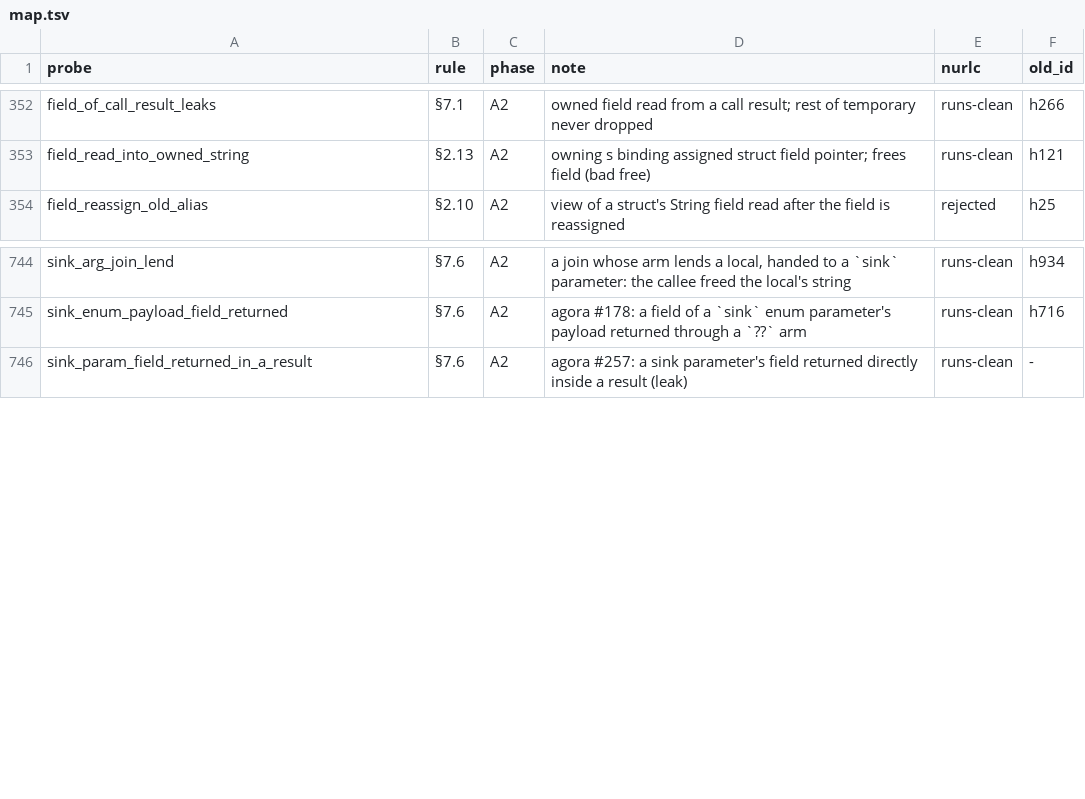
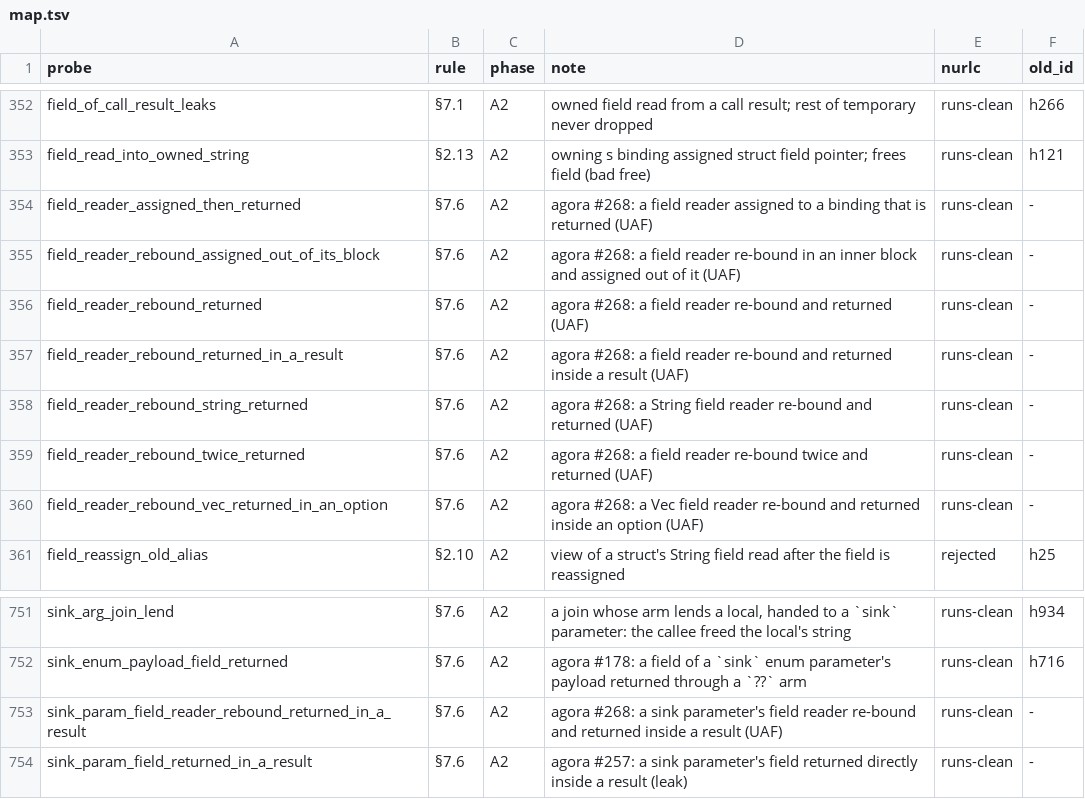
Before and after one commit to nurl-lang/nurl, a TSV file: formal/corpus/map.tsv, drawn as a sheet; only a part is shown, gaps mark what is left out; the diff names each change by its address in the sheet, - before the commit and + after, or states it on an @@ line.

```diff
--- a/formal/corpus/map.tsv
+++ b/formal/corpus/map.tsv
+row 354: field_reader_assigned_then_returned | §7.6 | A2 | agora #268: a field reader assigned to a binding that is returned (UAF) | runs-clean | -
+row 355: field_reader_rebound_assigned_out_of_its_block | §7.6 | A2 | agora #268: a field reader re-bound in an inner block and assigned out of it (UAF) | runs-clean | -
+row 356: field_reader_rebound_returned | §7.6 | A2 | agora #268: a field reader re-bound and returned (UAF) | runs-clean | -
+row 357: field_reader_rebound_returned_in_a_result | §7.6 | A2 | agora #268: a field reader re-bound and returned inside a result (UAF) | runs-clean | -
+row 358: field_reader_rebound_string_returned | §7.6 | A2 | agora #268: a String field reader re-bound and returned (UAF) | runs-clean | -
+row 359: field_reader_rebound_twice_returned | §7.6 | A2 | agora #268: a field reader re-bound twice and returned (UAF) | runs-clean | -
+row 360: field_reader_rebound_vec_returned_in_an_option | §7.6 | A2 | agora #268: a Vec field reader re-bound and returned inside an option (UAF) | runs-clean | -
+row 753: sink_param_field_reader_rebound_returned_in_a_result | §7.6 | A2 | agora #268: a sink parameter's field reader re-bound and returned inside a result (UAF) | runs-clean | -
```
Also changed, not shown: 10 other files.
